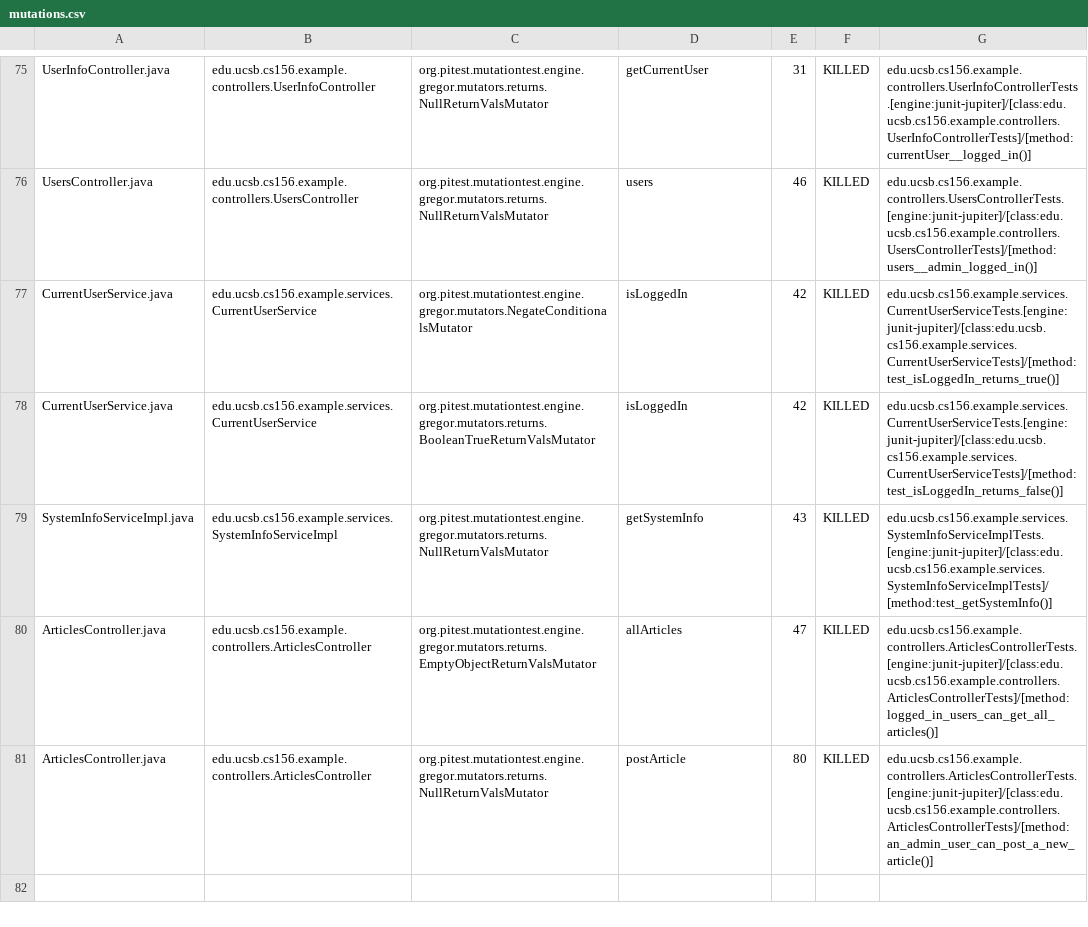
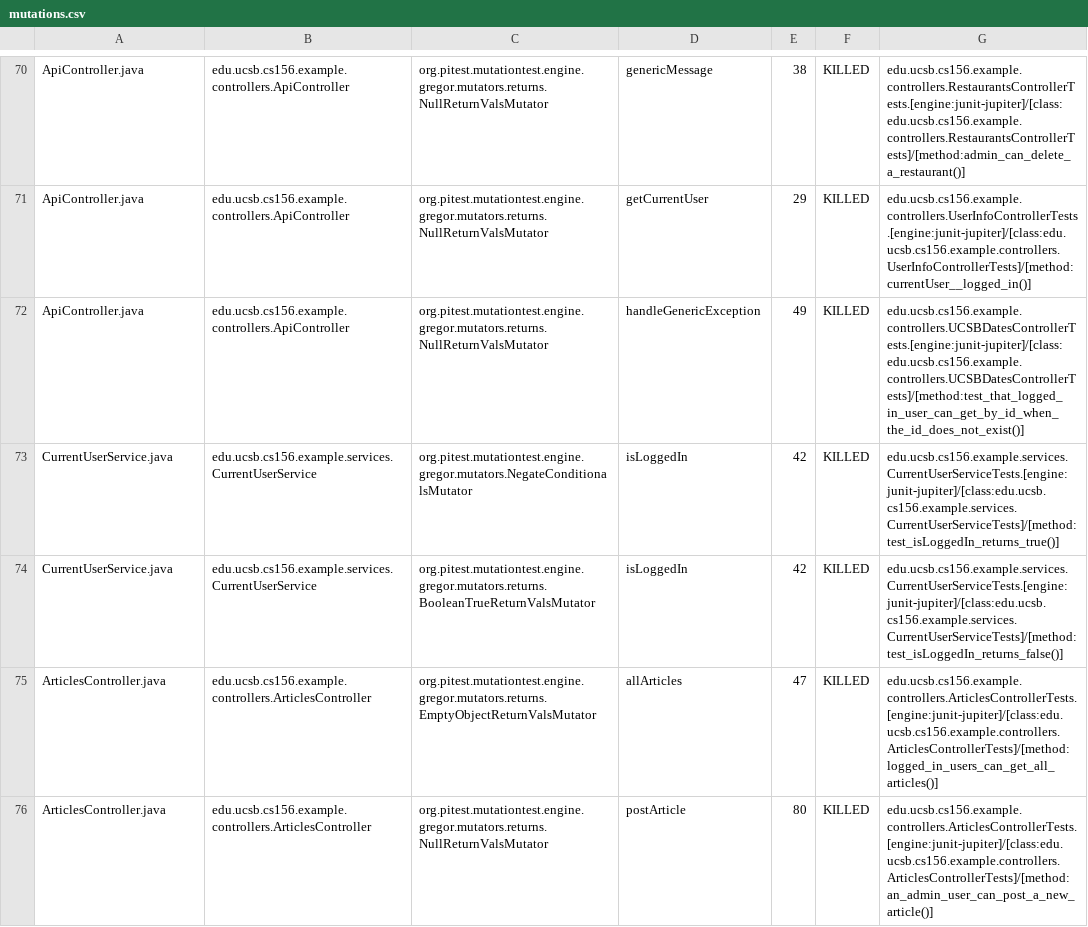
Before and after one commit to ucsb-cs156-f24/team01-f24-13, a CSV file: prs/50/pitest/mutations.csv, drawn as a sheet; only a part is shown, gaps mark what is left out; addresses are those after the commit; the diff covers the shown part only; the diff names each change by its address in the sheet, - before the commit and + after, or states it on an @@ line.

Commit message:
Deploying to gh-pages from @ ucsb-cs156-f24/team01-f24-13@64bbd090937d344bc6640ad33cb53065037a7f25 🚀

```diff
--- a/prs/50/pitest/mutations.csv
+++ b/prs/50/pitest/mutations.csv
-A70: UserInfoController.java
+A70: ApiController.java
-B70: edu.ucsb.cs156.example.controllers.UserInfoController
+B70: edu.ucsb.cs156.example.controllers.ApiController
-D70: getCurrentUser
+D70: genericMessage
-E70: 31
+E70: 38
-G70: edu.ucsb.cs156.example.controllers.UserInfoControllerTests.[engine:junit-jupiter]/[class:edu.ucsb.cs156.example.controllers.UserInfoControllerTests]/[method:currentUser__logged_in()]
+G70: edu.ucsb.cs156.example.controllers.RestaurantsControllerTests.[engine:junit-jupiter]/[class:edu.ucsb.cs156.example.controllers.RestaurantsControllerTests]/[method:admin_can_delete_a_restaurant()]
@@ row 2 moved to row 71: ApiController.java @@
-A72: UsersController.java
+A72: ApiController.java
-B72: edu.ucsb.cs156.example.controllers.UsersController
+B72: edu.ucsb.cs156.example.controllers.ApiController
-D72: users
+D72: handleGenericException
-E72: 46
+E72: 49
-G72: edu.ucsb.cs156.example.controllers.UsersControllerTests.[engine:junit-jupiter]/[class:edu.ucsb.cs156.example.controllers.UsersControllerTests]/[method:users__admin_logged_in()]
+G72: edu.ucsb.cs156.example.controllers.UCSBDatesControllerTests.[engine:junit-jupiter]/[class:edu.ucsb.cs156.example.controllers.UCSBDatesControllerTests]/[method:test_that_logged_in_user_can_get_by_id_when_the_id_does_not_exist()]
@@ row 79 moved to row 78: SystemInfoServiceImpl.java @@
```
Also changed, not shown: 2 added rows, 2 removed rows and 49 moved rows elsewhere in this file, 13 other files.
